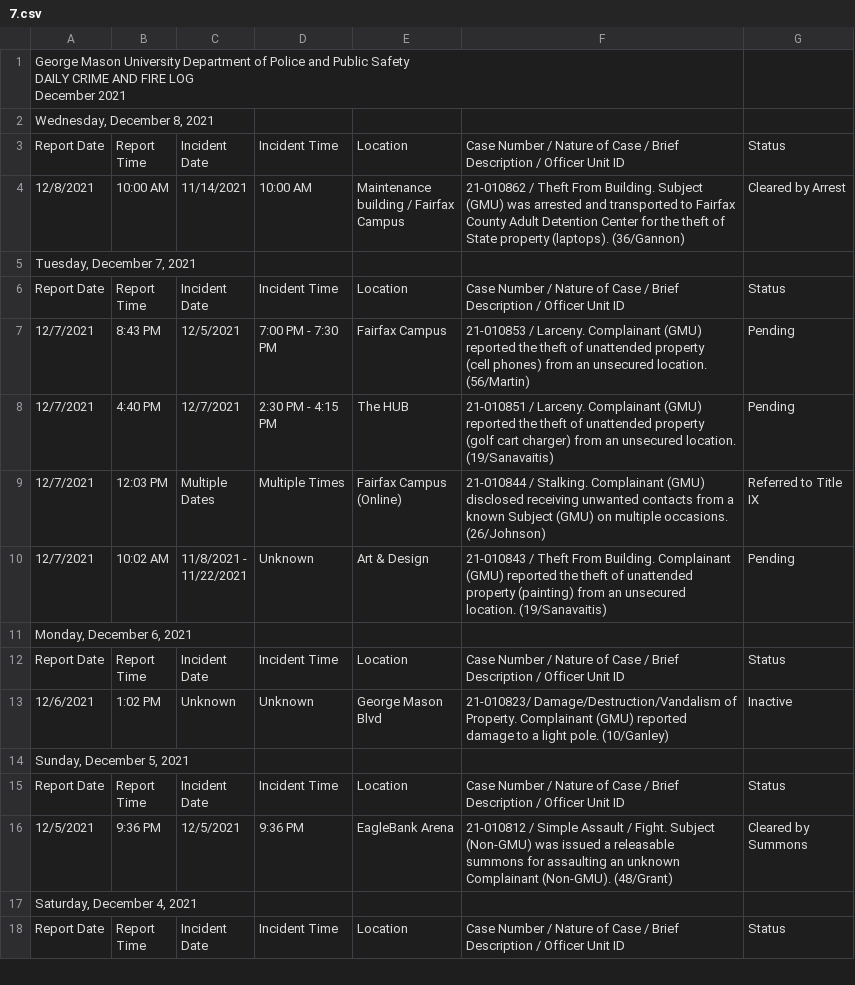
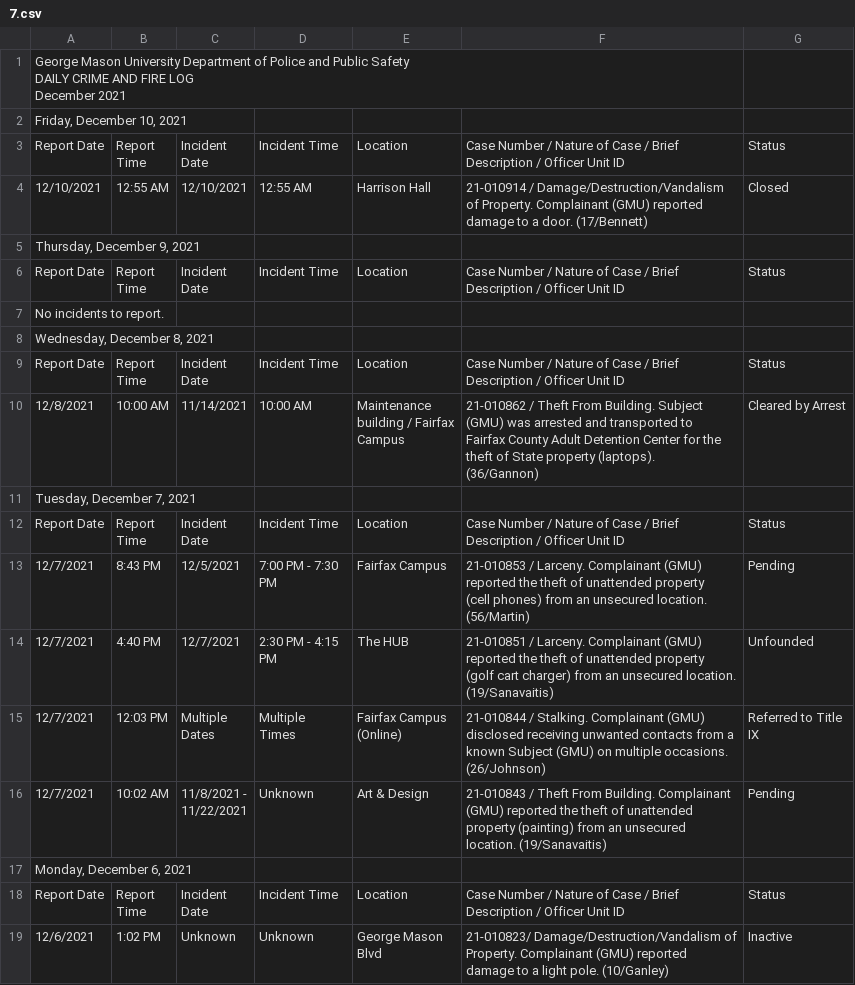
Before and after one commit to CNS-Data-Bureau/university_police_logs, a CSV file: data/handmade/gmu/csvs2/7.csv, drawn as a sheet; only a part is shown; the shorter side is filled out with more unchanged rows; the diff covers the shown part only.

```diff
--- a/data/handmade/gmu/csvs2/7.csv
+++ b/data/handmade/gmu/csvs2/7.csv
@@ -3,2 +3,13 @@ DAILY CRIME AND FIRE LOG
 December 2021",,,,,,
+"Friday, December 10, 2021",,,,,,
+Report Date,"Report
+Time","Incident
+Date",Incident Time,Location,Case Number / Nature of Case / Brief Description / Officer Unit ID,Status
+12/10/2021,12:55 AM,12/10/2021,12:55 AM,Harrison Hall,"21-010914 / Damage/Destruction/Vandalism of Property. Complainant (GMU) reported
+damage to a door. (17/Bennett)",Closed
+"Thursday, December 9, 2021",,,,,,
+Report Date,"Report
+Time","Incident
+Date",Incident Time,Location,Case Number / Nature of Case / Brief Description / Officer Unit ID,Status
+No incidents to report.,,,,,,
 "Wednesday, December 8, 2021",,,,,,
@@ -7,6 +18,7 @@ Time","Incident
 Date",Incident Time,Location,Case Number / Nature of Case / Brief Description / Officer Unit ID,Status
-12/8/2021,10:00 AM,11/14/2021,10:00 AM,"Maintenance
-building / Fairfax
-Campus","21-010862 / Theft From Building. Subject (GMU) was arrested and transported to Fairfax
-County Adult Detention Center for the theft of State property (laptops). (36/Gannon)",Cleared by Arrest
+12/8/2021,10:00 AM,11/14/2021,10:00 AM,"Maintenance
+building / Fairfax
+Campus","21-010862 / Theft From Building. Subject (GMU) was arrested and transported to
+Fairfax County Adult Detention Center for the theft of State property (laptops).
+(36/Gannon)",Cleared by Arrest
 "Tuesday, December 7, 2021",,,,,,
@@ -18,10 +30,11 @@ PM",Fairfax Campus,"21-010853 / Larceny. Complainant (GMU) reported the theft of
 (cell phones) from an unsecured location. (56/Martin)",Pending
-12/7/2021,4:40 PM,12/7/2021,"2:30 PM - 4:15
-PM",The HUB,"21-010851 / Larceny. Complainant (GMU) reported the theft of unattended property
-(golf cart charger) from an unsecured location. (19/Sanavaitis)",Pending
-12/7/2021,12:03 PM,"Multiple
-Dates",Multiple Times,"Fairfax Campus
-(Online)","21-010844 / Stalking. Complainant (GMU) disclosed receiving unwanted contacts from a
-known Subject (GMU) on multiple occasions. (26/Johnson)","Referred to Title
-IX"
+12/7/2021,4:40 PM,12/7/2021,"2:30 PM - 4:15
+PM",The HUB,"21-010851 / Larceny. Complainant (GMU) reported the theft of unattended property
+(golf cart charger) from an unsecured location. (19/Sanavaitis)",Unfounded
+12/7/2021,12:03 PM,"Multiple
+Dates","Multiple
+Times","Fairfax Campus
+(Online)","21-010844 / Stalking. Complainant (GMU) disclosed receiving unwanted contacts from a
+known Subject (GMU) on multiple occasions. (26/Johnson)","Referred to Title
+IX"
 12/7/2021,10:02 AM,"11/8/2021 -
```
Also changed, not shown: 5 edited cells elsewhere in this file, 1 other file.
